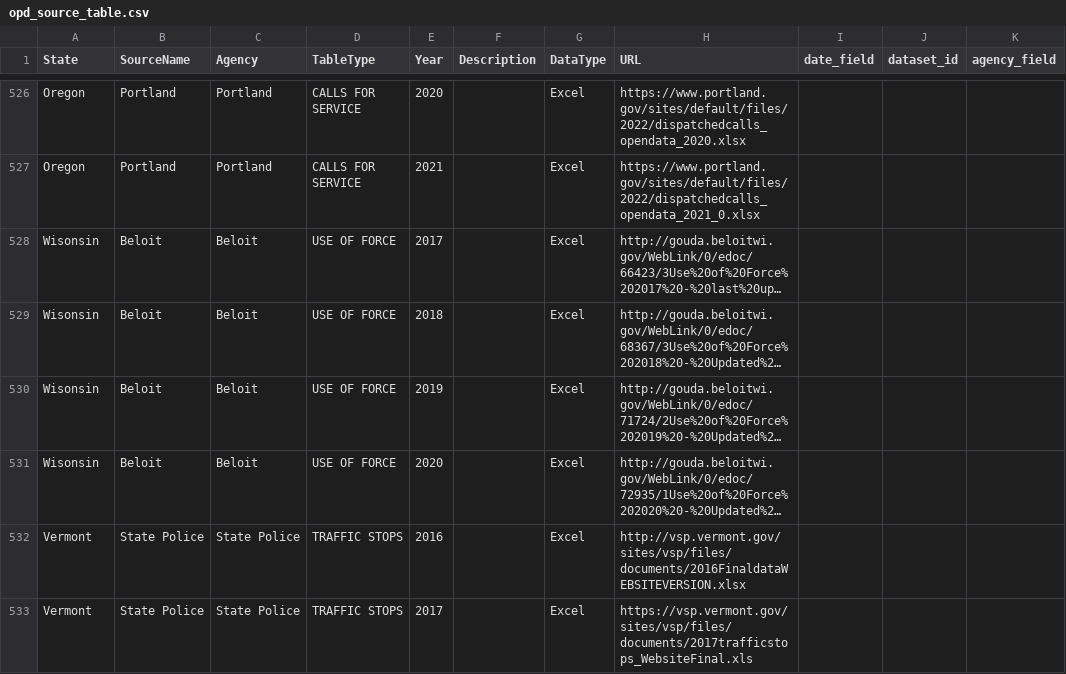
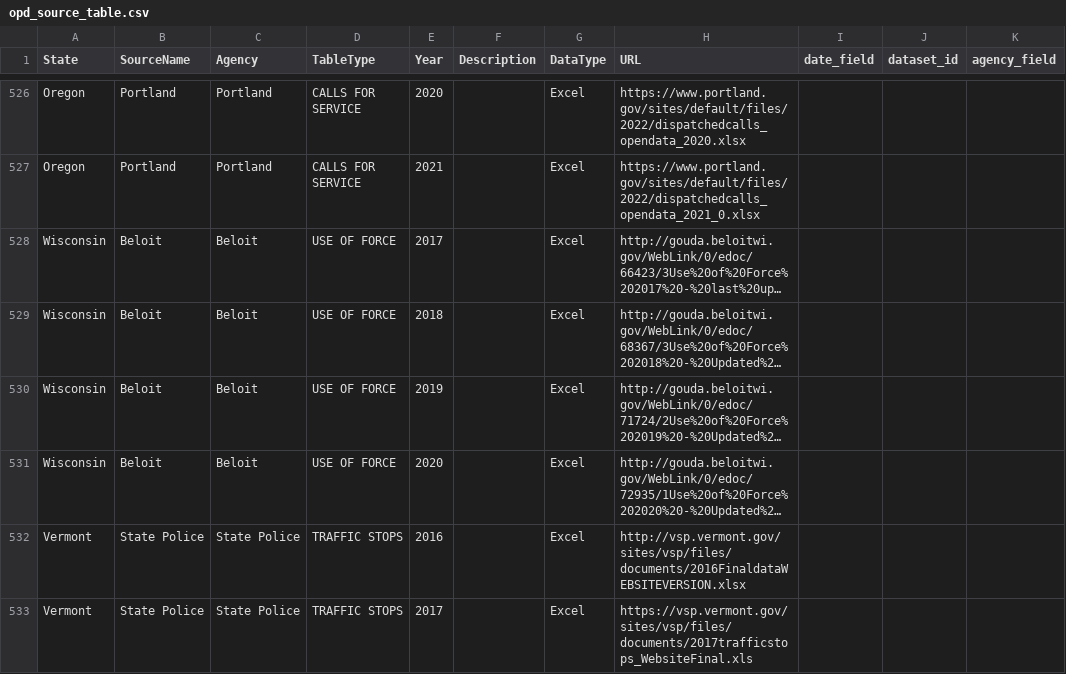
Before and after one commit to openpolicedata/opd-data, a CSV file: opd_source_table.csv, drawn as a sheet; only a part is shown, gaps mark what is left out; long unchanged cells end in …; the diff names each change by its address in the sheet, - before the commit and + after, or states it on an @@ line.

Commit message:
Fixing typo in Wisconsin

```diff
--- a/opd_source_table.csv
+++ b/opd_source_table.csv
-A528:A531 (State): Wisonsin
+A528:A531 (State): Wisconsin
```
